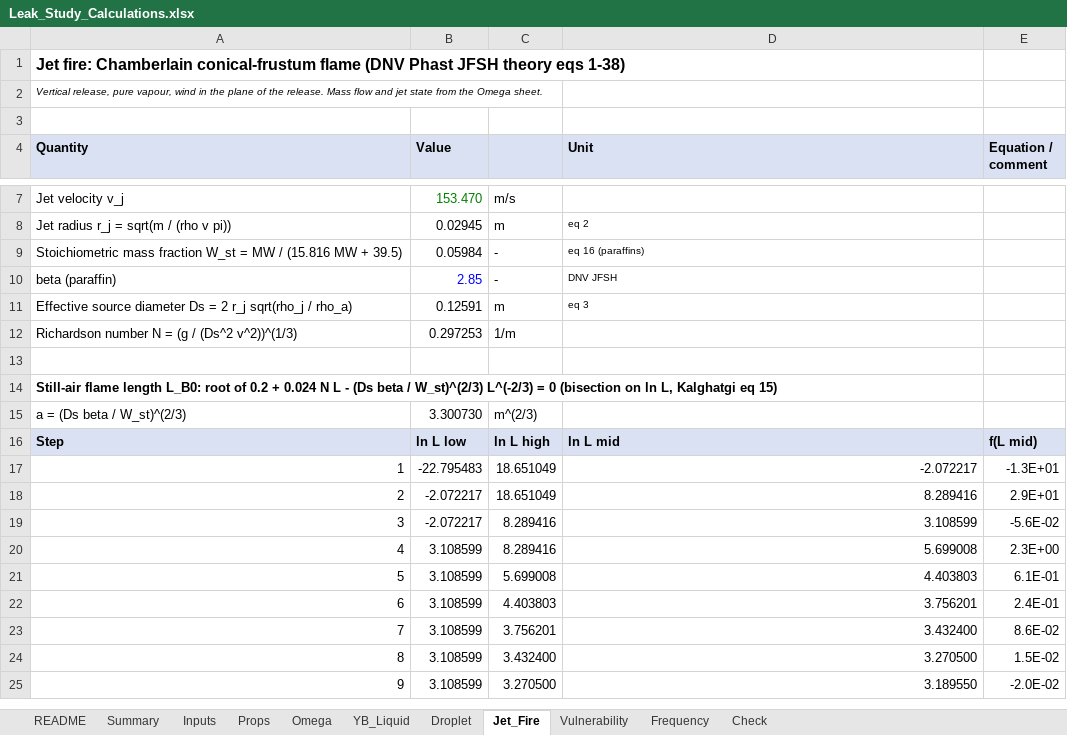
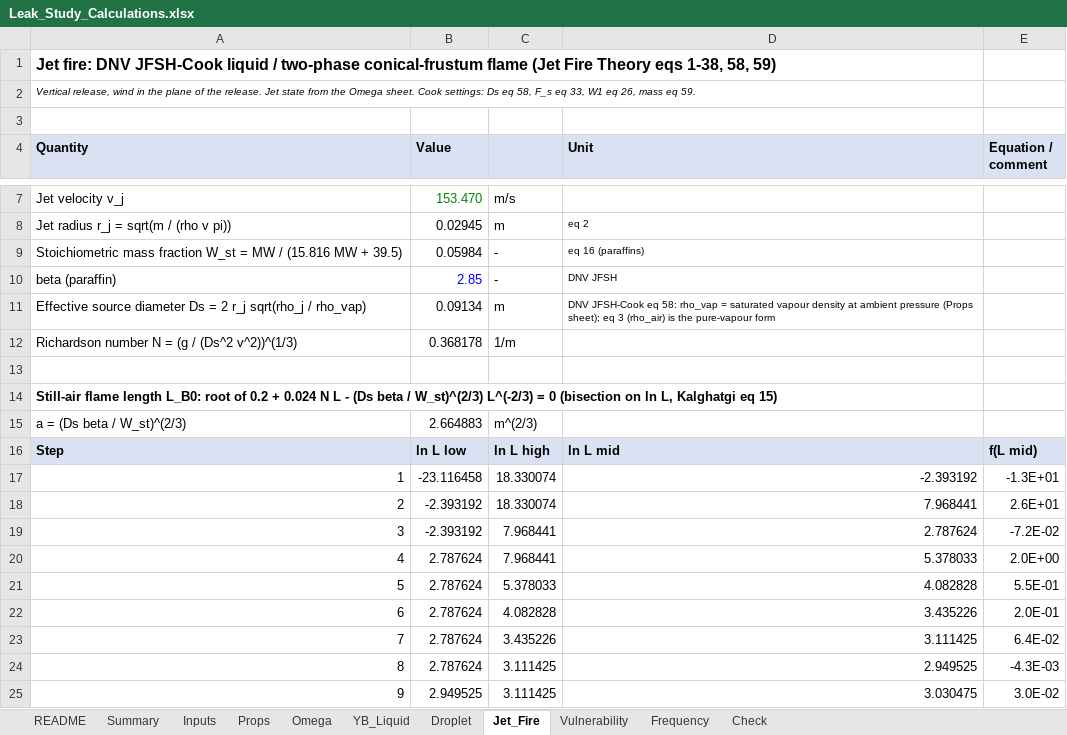
Before and after one commit to herrrickshaw/process-safety-design-toolkit, an Excel workbook: docs/Leak_Study_Calculations.xlsx, sheet Jet_Fire, drawn as a sheet; only a part is shown, gaps mark what is left out; values as stored, in another font and other column widths than the file's, no borders; removed rows and columns are numbered as before the commit, all else as after; the diff covers the shown part only; the diff names each change by its address in the sheet, - before the commit and + after, or states it on an @@ line.

```diff
--- a/docs/Leak_Study_Calculations.xlsx (sheet Jet_Fire)
+++ b/docs/Leak_Study_Calculations.xlsx (sheet Jet_Fire)
-A1 (Quantity): Jet fire: Chamberlain conical-frustum flame (DNV Phast JFSH theory eqs 1-38)
+A1 (Quantity): Jet fire: DNV JFSH-Cook liquid / two-phase conical-frustum flame (Jet Fire Theory eqs 1-38, 58, 59)
-A2 (Quantity): Vertical release, pure vapour, wind in the plane of the release. Mass flow and jet state from the Omega sheet.
+A2 (Quantity): Vertical release, wind in the plane of the release. Jet state from the Omega sheet. Cook settings: Ds eq 58, F_s eq 33, W1 eq 26, mass eq 59.
-row 11: Effective source diameter Ds = 2 r_j sqrt(rho_j / rho_a) | 0.12591 | m | eq 3
+row 11: Effective source diameter Ds = 2 r_j sqrt(rho_j / rho_vap) | 0.09134 | m | DNV JFSH-Cook eq 58: rho_vap = saturated vapour density at ambient pressure (Props sheet); eq 3 (rho_air) is the pure-vapour form
-B12 (Value): 0.297253
+B12 (Value): 0.368178
-B15 (Value): 3.300730
+B15 (Value): 2.664883
-B17 (Value): -22.795483
+B17 (Value): -23.116458
-C17:C18: 18.651049
+C17:C18: 18.330074
-D17 (Unit): -2.072217
+D17 (Unit): -2.393192
-B18:B19 (Value): -2.072217
+B18:B19 (Value): -2.393192
-D18 (Unit): 8.289416
+D18 (Unit): 7.968441
-E18 (Equation / comment): 2.9E+01
+E18 (Equation / comment): 2.6E+01
-C19:C20: 8.289416
+C19:C20: 7.968441
-D19 (Unit): 3.108599
+D19 (Unit): 2.787624
-E19 (Equation / comment): -5.6E-02
+E19 (Equation / comment): -7.2E-02
-B20:B24 (Value): 3.108599
+B20:B24 (Value): 2.787624
-D20 (Unit): 5.699008
+D20 (Unit): 5.378033
-E20 (Equation / comment): 2.3E+00
+E20 (Equation / comment): 2.0E+00
-C21: 5.699008
+C21: 5.378033
-D21 (Unit): 4.403803
+D21 (Unit): 4.082828
-E21 (Equation / comment): 6.1E-01
+E21 (Equation / comment): 5.5E-01
-C22: 4.403803
+C22: 4.082828
-D22 (Unit): 3.756201
+D22 (Unit): 3.435226
-E22 (Equation / comment): 2.4E-01
+E22 (Equation / comment): 2.0E-01
-C23: 3.756201
+C23: 3.435226
-D23 (Unit): 3.432400
+D23 (Unit): 3.111425
-E23 (Equation / comment): 8.6E-02
+E23 (Equation / comment): 6.4E-02
-C24: 3.432400
+C24: 3.111425
-D24 (Unit): 3.270500
+D24 (Unit): 2.949525
-E24 (Equation / comment): 1.5E-02
+E24 (Equation / comment): -4.3E-03
-B25 (Value): 3.108599
+B25 (Value): 2.949525
-C25: 3.270500
+C25: 3.111425
-D25 (Unit): 3.189550
+D25 (Unit): 3.030475
-E25 (Equation / comment): -2.0E-02
+E25 (Equation / comment): 3.0E-02
```
Also changed, not shown: 1 added row, 1 removed row, 256 edited cells and cell formats elsewhere in this sheet, sheet Vulnerability, sheet Check, sheet Summary, formulas that keep their value, docs/Assumption_Tests.xlsx, docs/Butane_Leak_Study_Calculations.xlsx, 11 other files.
